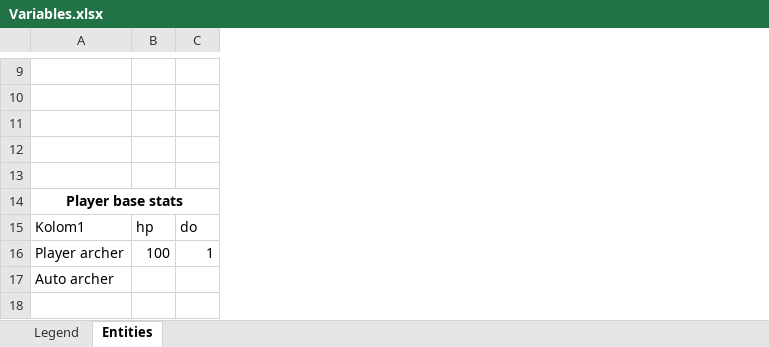
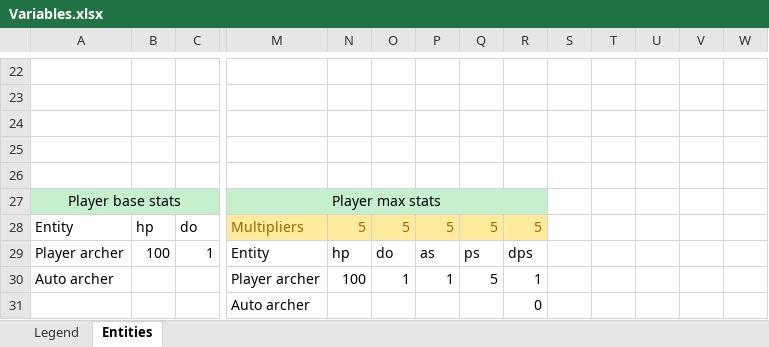
Before and after one commit to wesleycats/111218-Defense, an Excel workbook: Variables/Variables.xlsx, sheet Entities, drawn as a sheet; only a part is shown, gaps mark what is left out; values as stored, in another font and other column widths than the file's, no borders; table styles not drawn; addresses are those after the commit; rows hold the shown columns only; the diff covers the shown part only; the diff names each change by its address in the sheet, - before the commit and + after, or states it on an @@ line.

```diff
--- a/Variables/Variables.xlsx (sheet Entities)
+++ b/Variables/Variables.xlsx (sheet Entities)
+column M, rows 27-30: Player max stats | Multipliers | Entity | Player archer
+column N, rows 28-30: 5 | hp | 100
+column O, rows 28-30: 5 | do | 1
+column P, rows 28-30: 5 | as | 1
+column Q, rows 28-30: 5 | ps | 5
+column R, rows 28-30: 5 | dps | 1
+column S, empty
+column T, empty
+column U, empty
+column V, empty
+column W, empty
-A27:C27 fill: none
+A27:C27 fill: #C6EFCE
-A27 bold: on
+A27 bold: off
-A28: Kolom1
+A28: Entity
+row 31:  |  |  | Auto archer |  |  |  |  | 0
```
Also changed, not shown: 13 added rows, 1 added column, 12 edited cells and cell formats elsewhere in this sheet, sheet Legend, formulas that keep their value, 2 other files.
